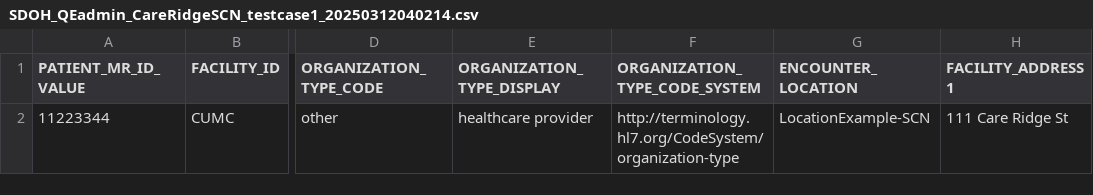
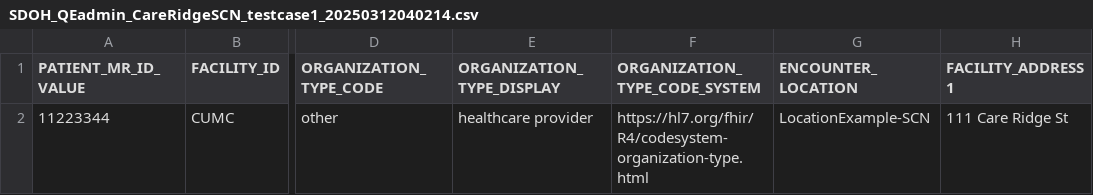
Before and after one commit to tech-by-design/polyglot-prime, a CSV file: support/specifications/flat-file/nyher-fhir-ig-example/SDOH_QEadmin_CareRidgeSCN_testcase1_20250312040214.csv, drawn as a sheet; only a part is shown, gaps mark what is left out; the diff names each change by its address in the sheet, - before the commit and + after, or states it on an @@ line.

```diff
--- a/support/specifications/flat-file/nyher-fhir-ig-example/SDOH_QEadmin_CareRidgeSCN_testcase1_20250312040214.csv
+++ b/support/specifications/flat-file/nyher-fhir-ig-example/SDOH_QEadmin_CareRidgeSCN_testcase1_20250312040214.csv
-F2 (ORGANIZATION_TYPE_CODE_SYSTEM): http://terminology.hl7.org/CodeSystem/organization-type
+F2 (ORGANIZATION_TYPE_CODE_SYSTEM): https://hl7.org/fhir/R4/codesystem-organization-type.html
```
Also changed, not shown: support/specifications/flat-file/nyher-fhir-ig-example/SDOH_ScreeningObs_CareRidgeSCN_testcase1_20250312040214.csv, support/specifications/flat-file/nyher-fhir-ig-example/SDOH_ScreeningProf_CareRidgeSCN_testcase1_20250312040214.csv, 4 other files.
